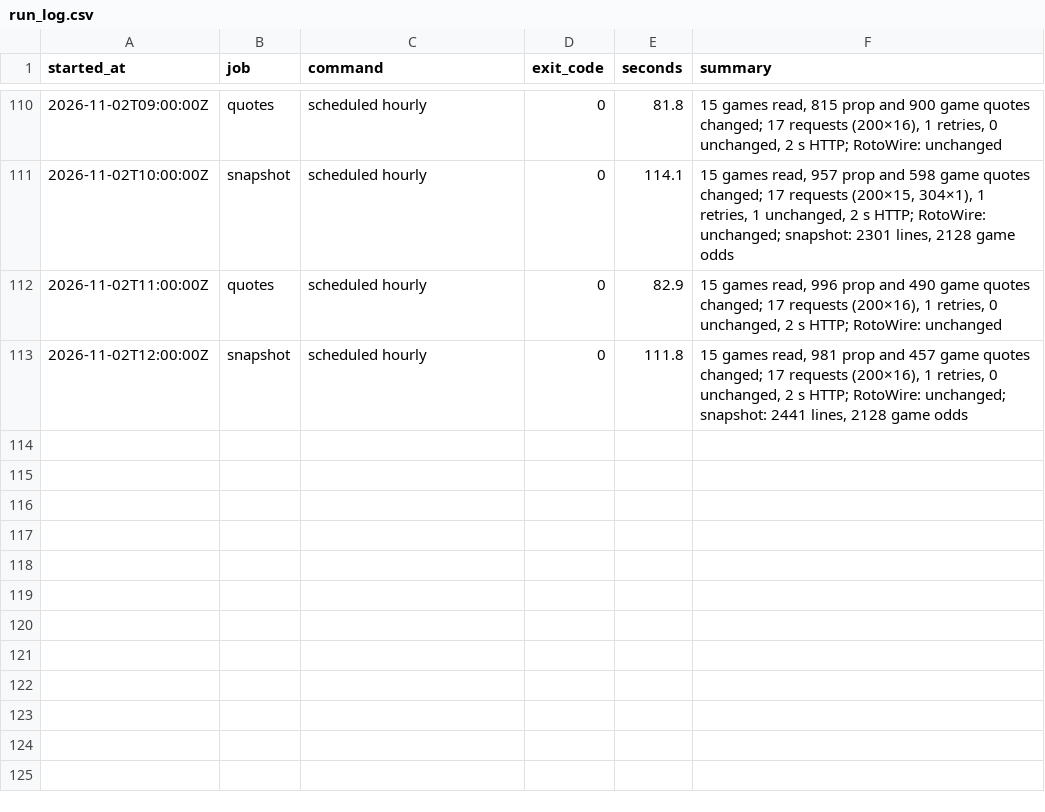
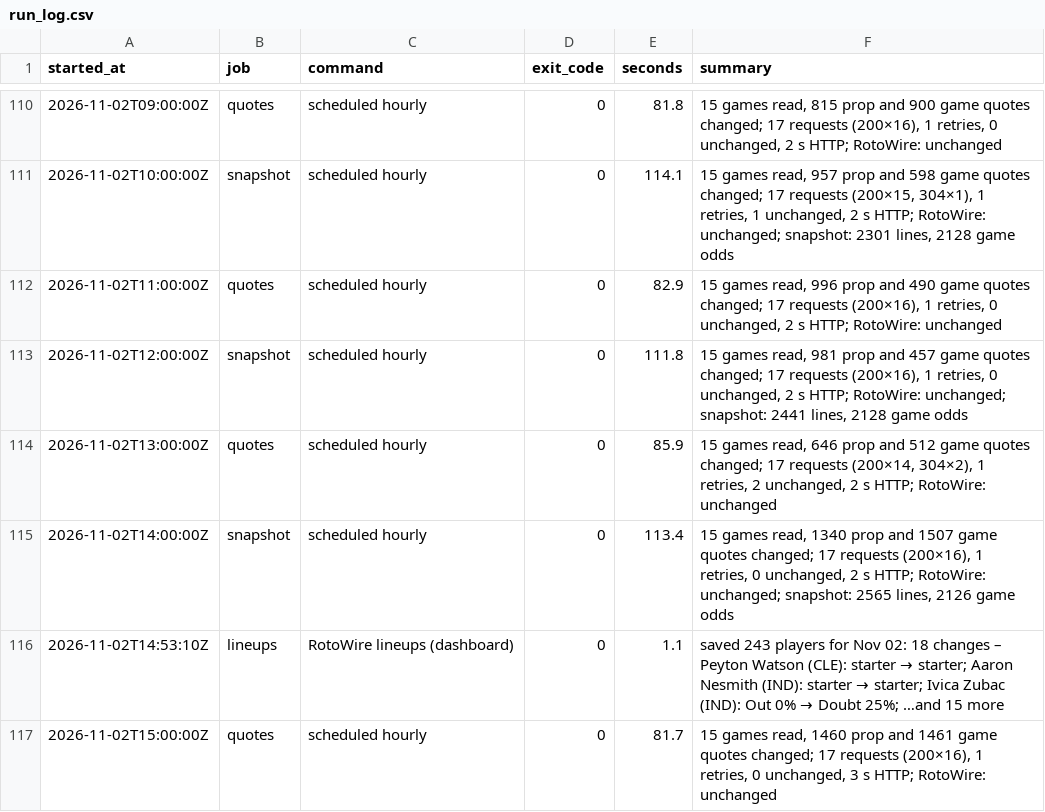
Before and after one commit to wojtrze/nba-stats, a CSV file: data/run_log.csv, drawn as a sheet; only a part is shown, gaps mark what is left out; the diff names each change by its address in the sheet, - before the commit and + after, or states it on an @@ line.

```diff
--- a/data/run_log.csv
+++ b/data/run_log.csv
+row 114: 2026-11-02T13:00:00Z | quotes | scheduled hourly | 0 | 85.9 | 15 games read, 646 prop and 512 game quotes changed; 17 requests (200×14, 304×2), 1 retries, 2 unchanged, 2 s HTTP; RotoWire: unchanged
+row 115: 2026-11-02T14:00:00Z | snapshot | scheduled hourly | 0 | 113.4 | 15 games read, 1340 prop and 1507 game quotes changed; 17 requests (200×16), 1 retries, 0 unchanged, 2 s HTTP; RotoWire: unchanged; snapshot: 2565 lines, 2126 game odds
+row 116: 2026-11-02T14:53:10Z | lineups | RotoWire lineups (dashboard) | 0 | 1.1 | saved 243 players for Nov 02: 18 changes – Peyton Watson (CLE): starter → starter; Aaron Nesmith (IND): starter → starter; Ivica Zubac (IND): Out 0% → Doubt 25%; …and 15 more
+row 117: 2026-11-02T15:00:00Z | quotes | scheduled hourly | 0 | 81.7 | 15 games read, 1460 prop and 1461 game quotes changed; 17 requests (200×16), 1 retries, 0 unchanged, 3 s HTTP; RotoWire: unchanged
```
Also changed, not shown: data/2026/superbet_event_fetches.csv, 5 other files.
